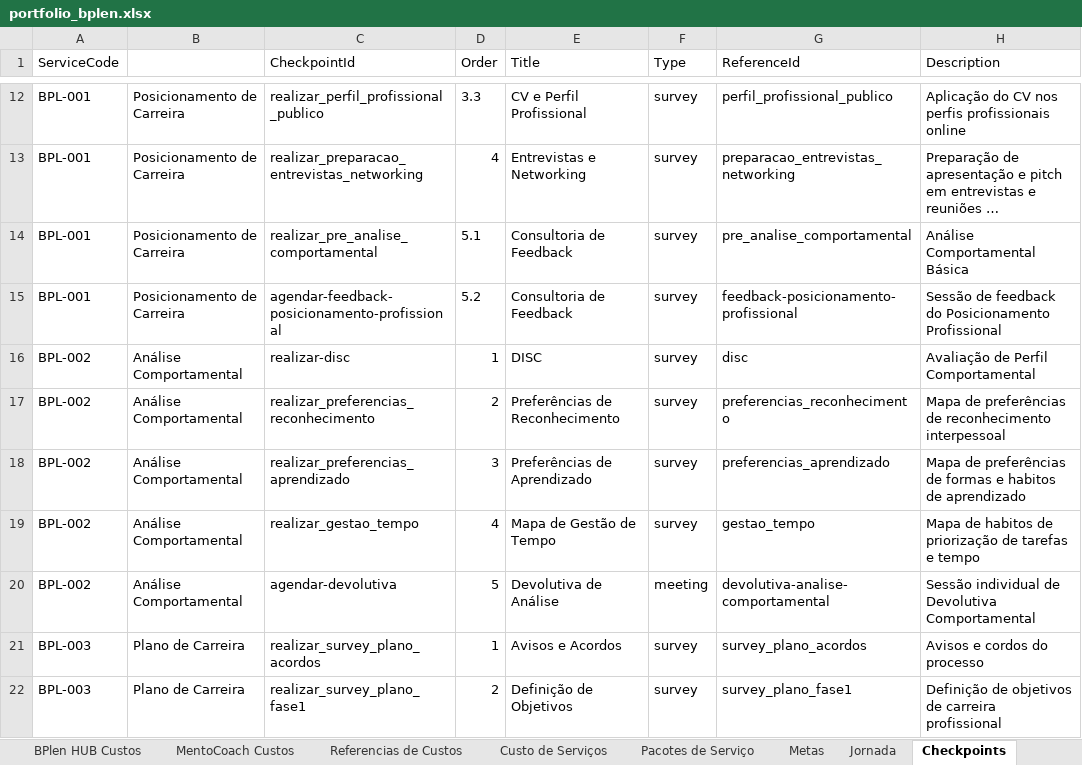
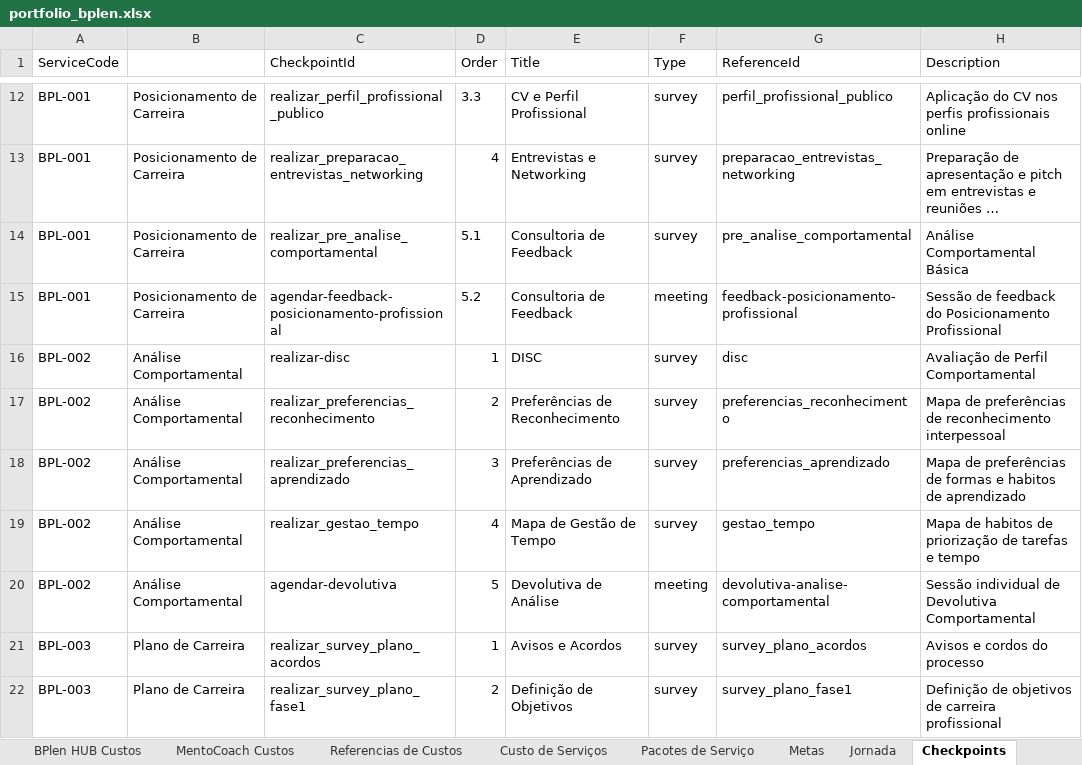
Before and after one commit to legnp/BPlenHUB, an Excel workbook: portfolio/portfolio_bplen.xlsx, sheet Checkpoints, drawn as a sheet; only a part is shown, gaps mark what is left out; long unchanged cells end in …; values as stored, in another font and other column widths than the file's, no borders; the diff names each change by its address in the sheet, - before the commit and + after, or states it on an @@ line.

Commit message:
fix: set feedback session checkpoint to meeting type and update search keyword filter

```diff
--- a/portfolio/portfolio_bplen.xlsx (sheet Checkpoints)
+++ b/portfolio/portfolio_bplen.xlsx (sheet Checkpoints)
-F15 (Type): survey
+F15 (Type): meeting
```
Also changed, not shown: 2 other files.
